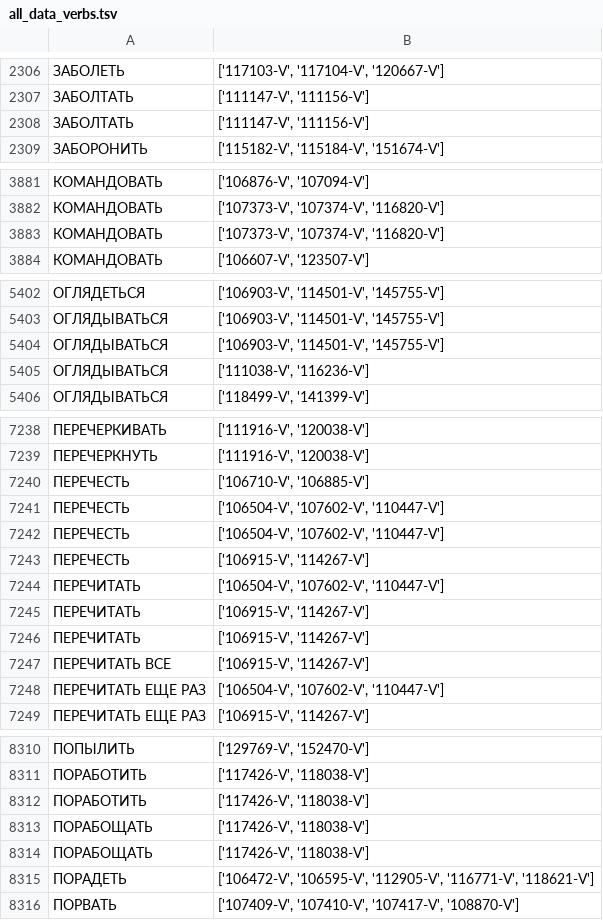
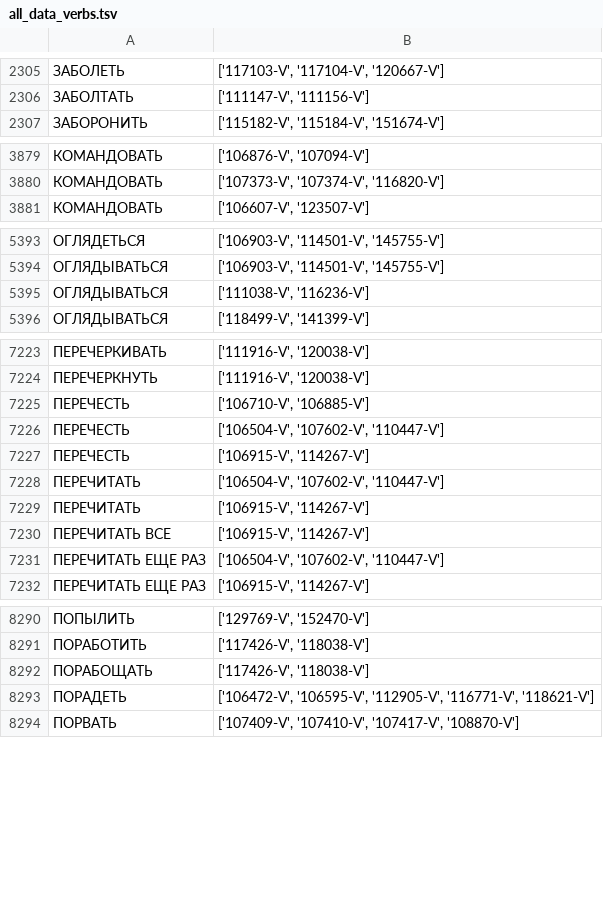
Before and after one commit to dialogue-evaluation/taxonomy-enrichment, a TSV file: data/training_data/all_data_verbs.tsv, drawn as a sheet; only a part is shown, gaps mark what is left out; the diff covers the shown part only.

```diff
--- a/data/training_data/all_data_verbs.tsv
+++ b/data/training_data/all_data_verbs.tsv
@@ -2307,3 +2306,2 @@
 ЗАБОЛТАТЬ	['111147-V', '111156-V']
-ЗАБОЛТАТЬ	['111147-V', '111156-V']
 ЗАБОРОНИТЬ	['115182-V', '115184-V', '151674-V']
@@ -3882,3 +3880,2 @@
 КОМАНДОВАТЬ	['107373-V', '107374-V', '116820-V']
-КОМАНДОВАТЬ	['107373-V', '107374-V', '116820-V']
 КОМАНДОВАТЬ	['106607-V', '123507-V']
@@ -5403,3 +5394,2 @@
 ОГЛЯДЫВАТЬСЯ	['106903-V', '114501-V', '145755-V']
-ОГЛЯДЫВАТЬСЯ	['106903-V', '114501-V', '145755-V']
 ОГЛЯДЫВАТЬСЯ	['111038-V', '116236-V']
@@ -7241,3 +7226,2 @@
 ПЕРЕЧЕСТЬ	['106504-V', '107602-V', '110447-V']
-ПЕРЕЧЕСТЬ	['106504-V', '107602-V', '110447-V']
 ПЕРЕЧЕСТЬ	['106915-V', '114267-V']
@@ -7245,3 +7229,2 @@
 ПЕРЕЧИТАТЬ	['106915-V', '114267-V']
-ПЕРЕЧИТАТЬ	['106915-V', '114267-V']
 ПЕРЕЧИТАТЬ ВСЕ	['106915-V', '114267-V']
@@ -8311,4 +8291,2 @@
 ПОРАБОТИТЬ	['117426-V', '118038-V']
-ПОРАБОТИТЬ	['117426-V', '118038-V']
-ПОРАБОЩАТЬ	['117426-V', '118038-V']
 ПОРАБОЩАТЬ	['117426-V', '118038-V']
```
Also changed, not shown: 24 removed rows elsewhere in this file, data/training_data/dev_nouns.tsv, data/training_data/dev_verbs.tsv, 4 other files.
